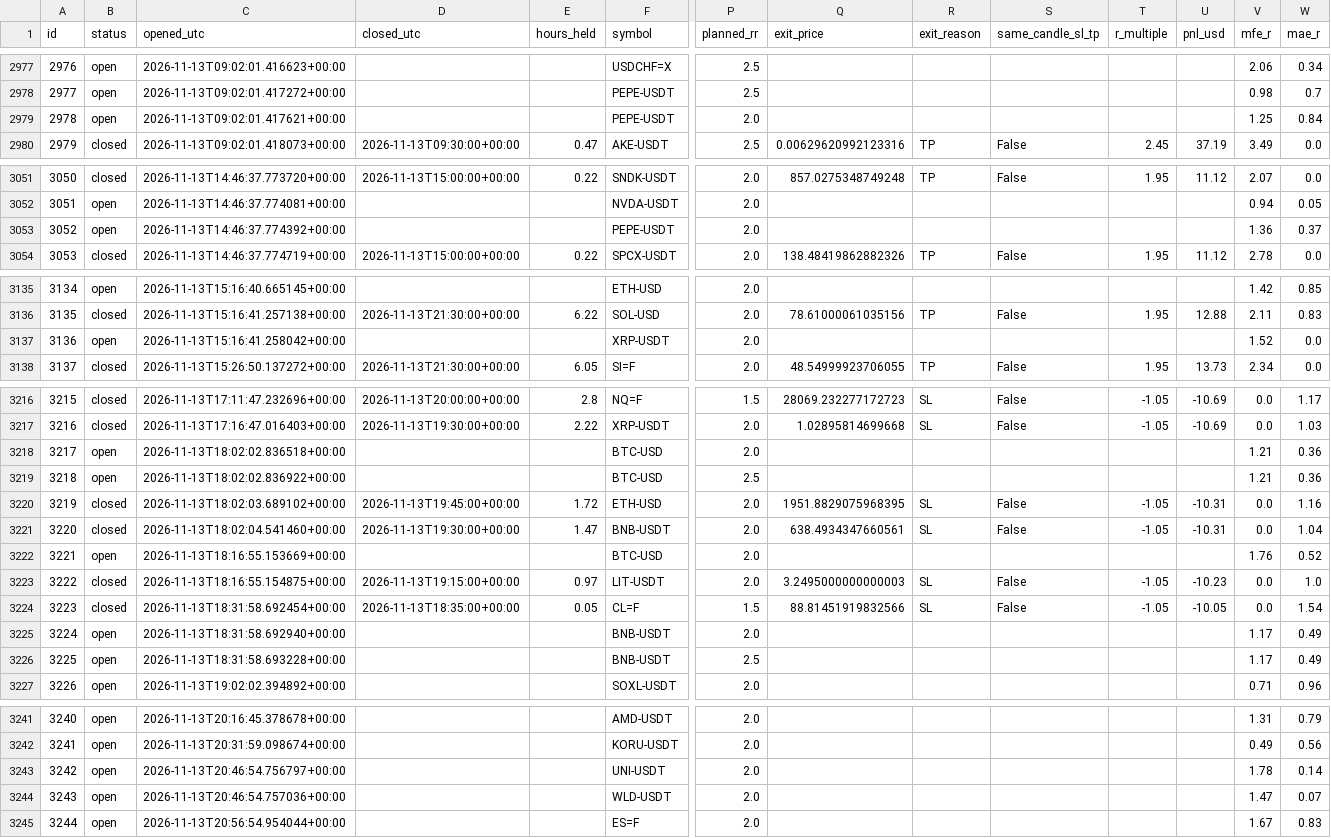
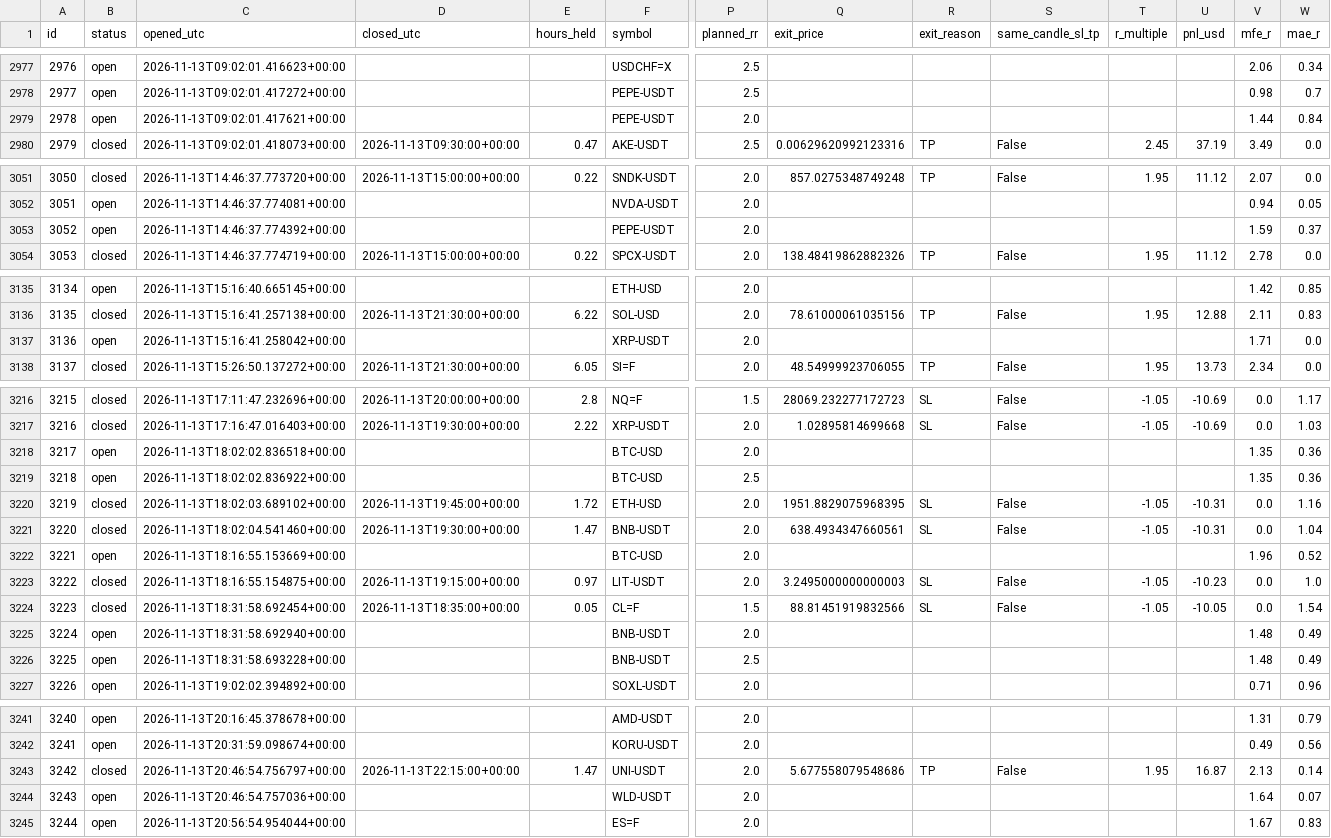
Before and after one commit to zeesshhhh/HHz, a CSV file: docs/paper_log.csv, drawn as a sheet; only a part is shown, gaps mark what is left out; the diff covers the shown part only; the diff names each change by its address in the sheet, - before the commit and + after, or states it on an @@ line.

```diff
--- a/docs/paper_log.csv
+++ b/docs/paper_log.csv
-V2979 (mfe_r): 1.25
+V2979 (mfe_r): 1.44
-V3053 (mfe_r): 1.36
+V3053 (mfe_r): 1.59
-V3137 (mfe_r): 1.52
+V3137 (mfe_r): 1.71
-V3218:V3219 (mfe_r): 1.21
+V3218:V3219 (mfe_r): 1.35
-V3222 (mfe_r): 1.76
+V3222 (mfe_r): 1.96
-V3225:V3226 (mfe_r): 1.17
+V3225:V3226 (mfe_r): 1.48
-B3243 (status): open
+B3243 (status): closed
-D3243 (closed_utc): (empty)
+D3243 (closed_utc): 2026-11-13T22:15:00+00:00
-E3243 (hours_held): (empty)
+E3243 (hours_held): 1.47
-Q3243 (exit_price): (empty)
+Q3243 (exit_price): 5.677558079548686
-R3243 (exit_reason): (empty)
+R3243 (exit_reason): TP
-S3243 (same_candle_sl_tp): (empty)
+S3243 (same_candle_sl_tp): False
-T3243 (r_multiple): (empty)
+T3243 (r_multiple): 1.95
-U3243 (pnl_usd): (empty)
+U3243 (pnl_usd): 16.87
-V3243 (mfe_r): 1.78
+V3243 (mfe_r): 2.13
-V3244 (mfe_r): 1.47
+V3244 (mfe_r): 1.64
```
Also changed, not shown: 2 added rows and 33 edited cells elsewhere in this file, 2 other files.
